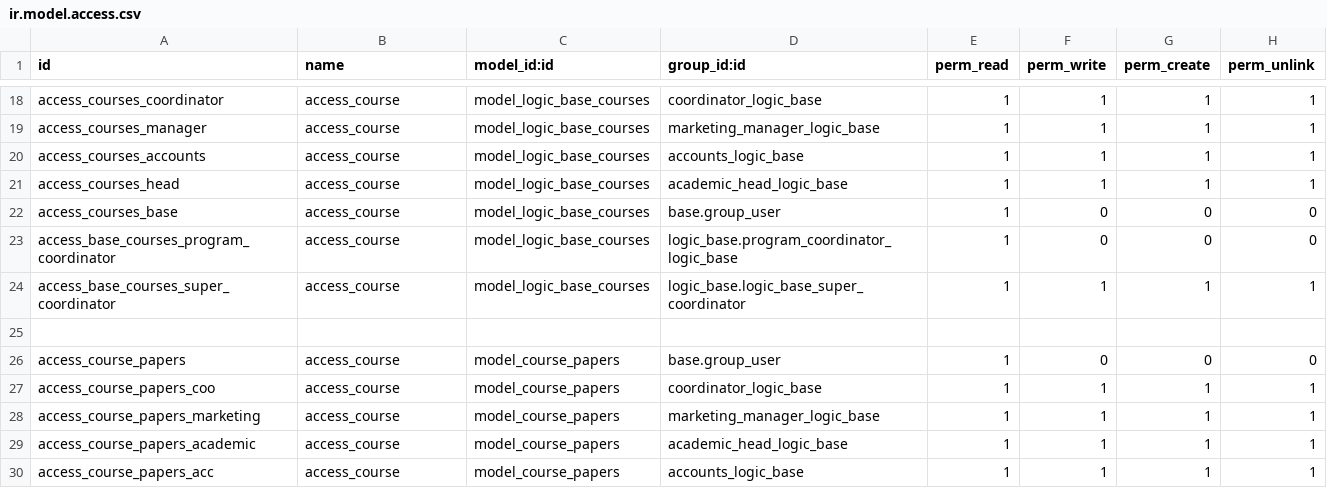
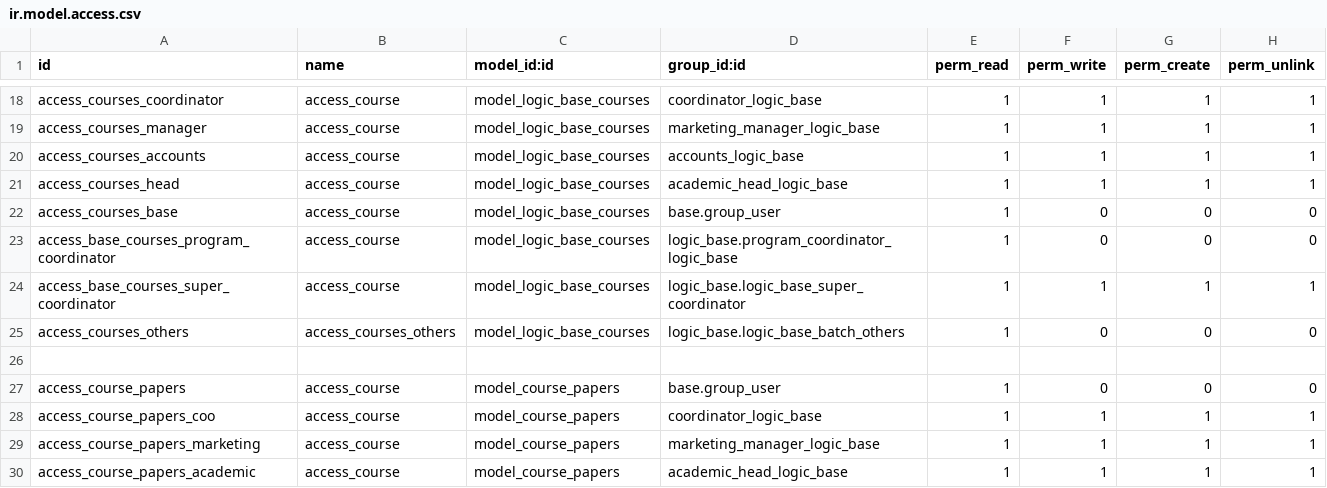
Before and after one commit to muhammedmurshid/logic_base, a CSV file: security/ir.model.access.csv, drawn as a sheet; only a part is shown, gaps mark what is left out; the shorter side is filled out with more unchanged rows; the diff names each change by its address in the sheet, - before the commit and + after, or states it on an @@ line.

```diff
--- a/security/ir.model.access.csv
+++ b/security/ir.model.access.csv
+row 25: access_courses_others | access_courses_others | model_logic_base_courses | logic_base.logic_base_batch_others | 1 | 0 | 0 | 0
```
Also changed, not shown: 2 other files.
